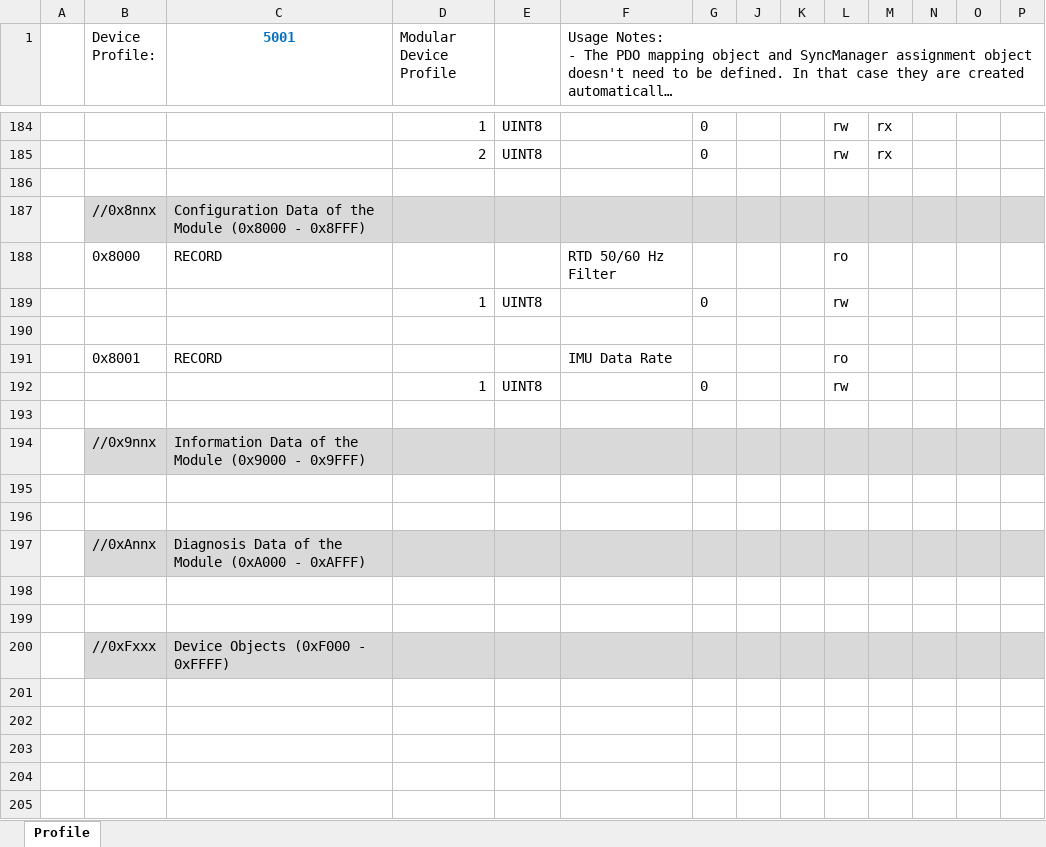
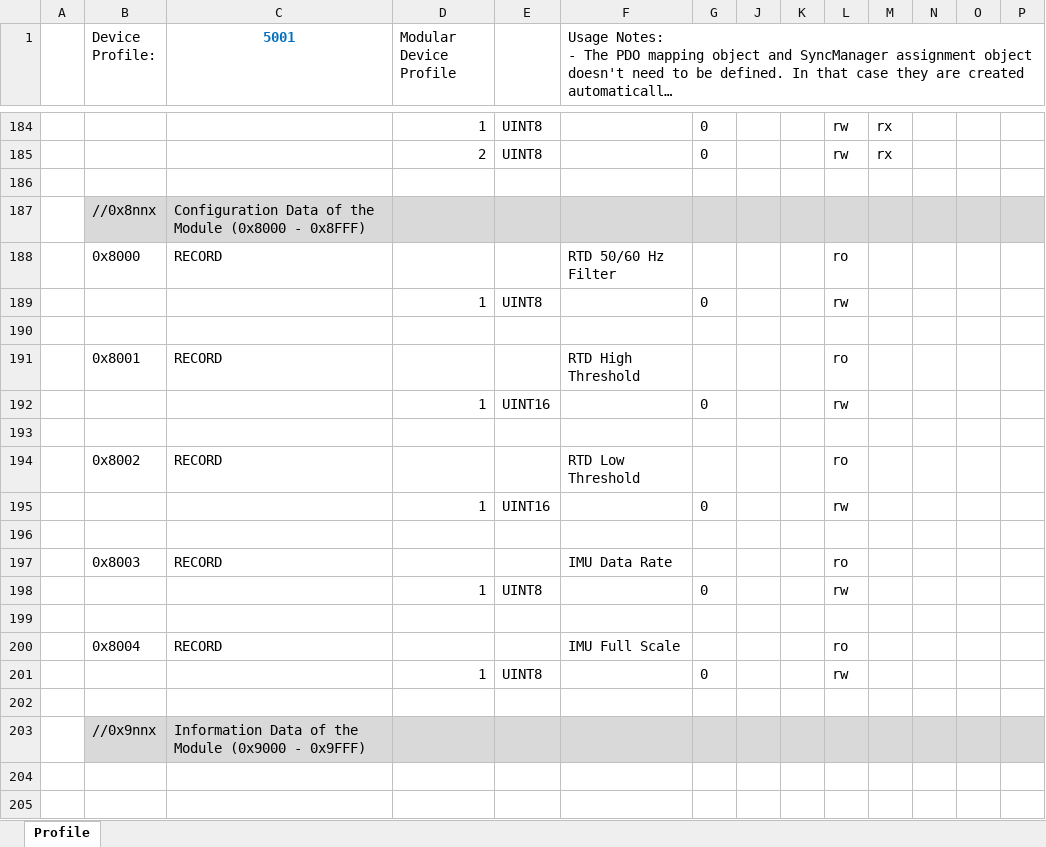
Before and after one commit to nicolazande/soes-stm32f3, an Excel workbook: lib/soes-esi/lan9252_spi.xlsx, sheet Profile, drawn as a sheet; only a part is shown, gaps mark what is left out; the shorter side is filled out with more unchanged rows; long unchanged cells end in …; values as stored, in another font and other column widths than the file's, no borders; addresses are those after the commit; the diff names each change by its address in the sheet, - before the commit and + after, or states it on an @@ line.

```diff
--- a/lib/soes-esi/lan9252_spi.xlsx (sheet Profile)
+++ b/lib/soes-esi/lan9252_spi.xlsx (sheet Profile)
+row 191:  | 0x8001 | RECORD |  |  | RTD High Threshold |  |  |  | ro
+row 192:  |  |  | 1 | UINT16 |  | 0 |  |  | rw
+row 193: (empty)
+row 194:  | 0x8002 | RECORD |  |  | RTD Low Threshold |  |  |  | ro
+row 195:  |  |  | 1 | UINT16 |  | 0 |  |  | rw
+row 196: (empty)
-B197 (Device Profile:): 0x8001
+B197 (Device Profile:): 0x8003
+row 198:  |  |  | 1 | UINT8 |  | 0 |  |  | rw
+row 199: (empty)
+row 200:  | 0x8004 | RECORD |  |  | IMU Full Scale |  |  |  | ro
```
Also changed, not shown: 7 other files.
